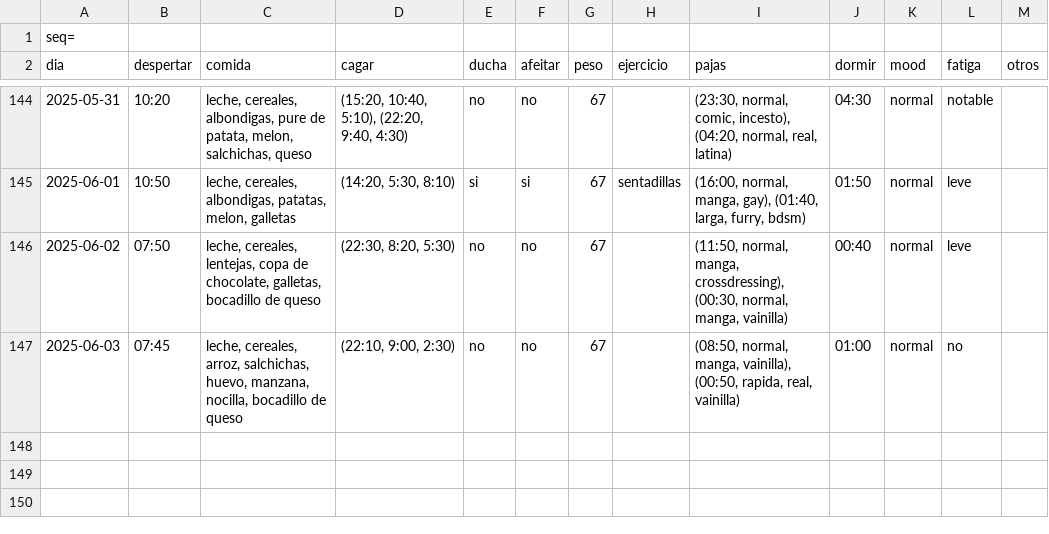
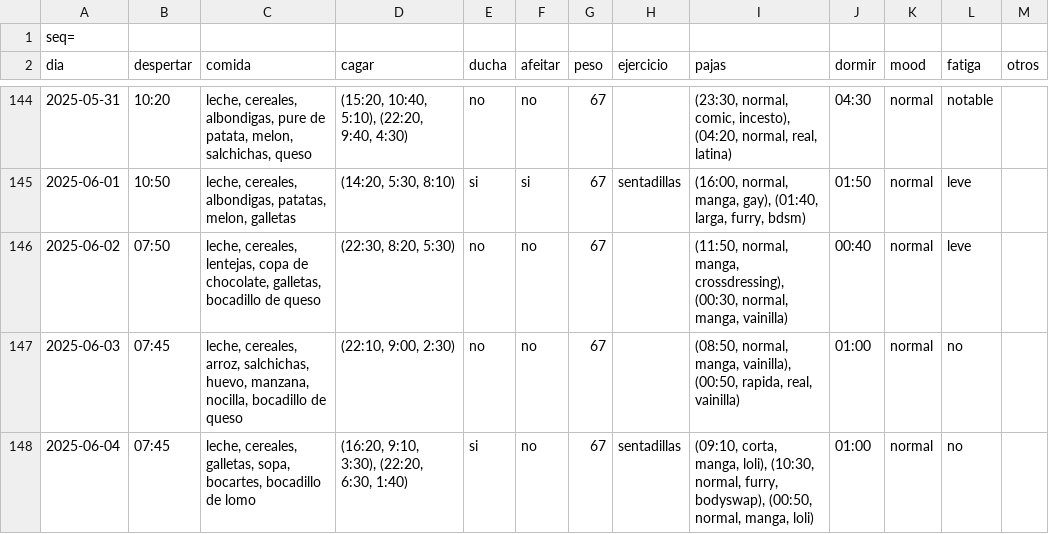
Before and after one commit to megabentilad/Estadisticas, a CSV file: docs/base.csv, drawn as a sheet; only a part is shown, gaps mark what is left out; the diff names each change by its address in the sheet, - before the commit and + after, or states it on an @@ line.

Commit message:
Actualizar reporte diario

```diff
--- a/docs/base.csv
+++ b/docs/base.csv
+row 148: 2025-06-04 | 07:45 | leche, cereales, galletas, sopa, bocartes, bocadillo de lomo | (16:20, 9:10, 3:30), (22:20, 6:30, 1:40) | si | no | 67 | sentadillas | (09:10, corta, manga, loli), (10:30, normal, furry, bodyswap), (00:50, normal, manga, loli) | 01:00 | normal | no
```
